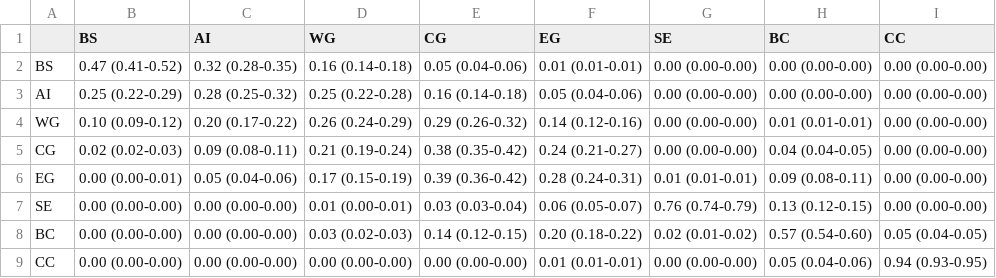
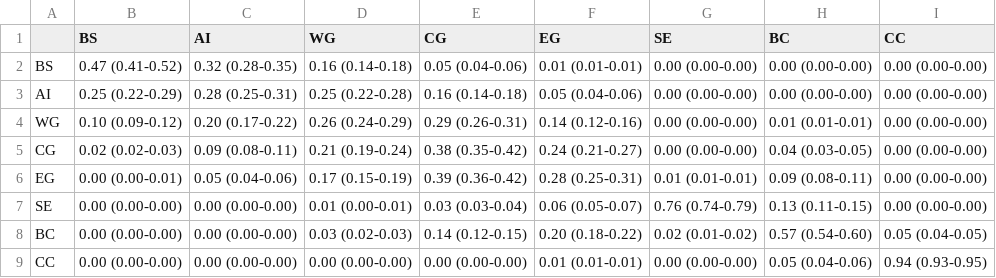
Before and after one commit to mkapur-noaa/sablefish-movement-2024, a CSV file: ms/tabs/movement-rate-regions-8-mean.csv, drawn as a sheet.

```diff
--- a/ms/tabs/movement-rate-regions-8-mean.csv
+++ b/ms/tabs/movement-rate-regions-8-mean.csv
@@ -2,7 +2,7 @@
 BS,0.47 (0.41-0.52),0.32 (0.28-0.35),0.16 (0.14-0.18),0.05 (0.04-0.06),0.01 (0.01-0.01),0.00 (0.00-0.00),0.00 (0.00-0.00),0.00 (0.00-0.00)
-AI,0.25 (0.22-0.29),0.28 (0.25-0.32),0.25 (0.22-0.28),0.16 (0.14-0.18),0.05 (0.04-0.06),0.00 (0.00-0.00),0.00 (0.00-0.00),0.00 (0.00-0.00)
-WG,0.10 (0.09-0.12),0.20 (0.17-0.22),0.26 (0.24-0.29),0.29 (0.26-0.32),0.14 (0.12-0.16),0.00 (0.00-0.00),0.01 (0.01-0.01),0.00 (0.00-0.00)
-CG,0.02 (0.02-0.03),0.09 (0.08-0.11),0.21 (0.19-0.24),0.38 (0.35-0.42),0.24 (0.21-0.27),0.00 (0.00-0.00),0.04 (0.04-0.05),0.00 (0.00-0.00)
-EG,0.00 (0.00-0.01),0.05 (0.04-0.06),0.17 (0.15-0.19),0.39 (0.36-0.42),0.28 (0.24-0.31),0.01 (0.01-0.01),0.09 (0.08-0.11),0.00 (0.00-0.00)
-SE,0.00 (0.00-0.00),0.00 (0.00-0.00),0.01 (0.00-0.01),0.03 (0.03-0.04),0.06 (0.05-0.07),0.76 (0.74-0.79),0.13 (0.12-0.15),0.00 (0.00-0.00)
+AI,0.25 (0.22-0.29),0.28 (0.25-0.31),0.25 (0.22-0.28),0.16 (0.14-0.18),0.05 (0.04-0.06),0.00 (0.00-0.00),0.00 (0.00-0.00),0.00 (0.00-0.00)
+WG,0.10 (0.09-0.12),0.20 (0.17-0.22),0.26 (0.24-0.29),0.29 (0.26-0.31),0.14 (0.12-0.16),0.00 (0.00-0.00),0.01 (0.01-0.01),0.00 (0.00-0.00)
+CG,0.02 (0.02-0.03),0.09 (0.08-0.11),0.21 (0.19-0.24),0.38 (0.35-0.42),0.24 (0.21-0.27),0.00 (0.00-0.00),0.04 (0.03-0.05),0.00 (0.00-0.00)
+EG,0.00 (0.00-0.01),0.05 (0.04-0.06),0.17 (0.15-0.19),0.39 (0.36-0.42),0.28 (0.25-0.31),0.01 (0.01-0.01),0.09 (0.08-0.11),0.00 (0.00-0.00)
+SE,0.00 (0.00-0.00),0.00 (0.00-0.00),0.01 (0.00-0.01),0.03 (0.03-0.04),0.06 (0.05-0.07),0.76 (0.74-0.79),0.13 (0.11-0.15),0.00 (0.00-0.00)
 BC,0.00 (0.00-0.00),0.00 (0.00-0.00),0.03 (0.02-0.03),0.14 (0.12-0.15),0.20 (0.18-0.22),0.02 (0.01-0.02),0.57 (0.54-0.60),0.05 (0.04-0.05)
```
Also changed, not shown: ms/tabs/movement-rate-regions-6-mean.csv, 4 other files.
